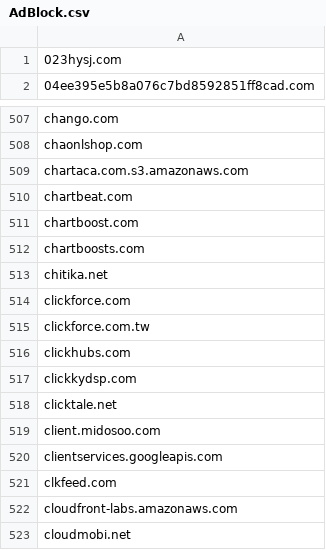
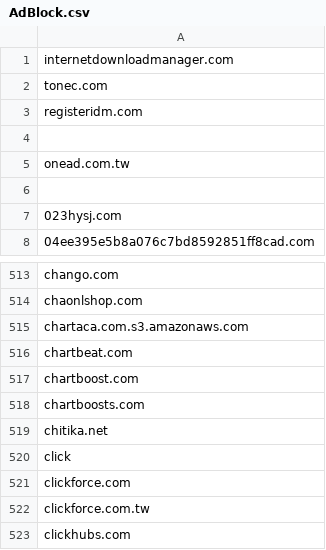
Before and after one commit to WellWells/adblock-list, a CSV file: AdBlock.csv, drawn as a sheet; only a part is shown, gaps mark what is left out; the shorter side is filled out with more unchanged rows; the diff names each change by its address in the sheet, - before the commit and + after, or states it on an @@ line.

Commit message:
Update AdBlock.csv

```diff
--- a/AdBlock.csv
+++ b/AdBlock.csv
+row 1: internetdownloadmanager.com
+row 2: tonec.com
+row 3: registeridm.com
+row 4: (empty)
+row 5: onead.com.tw
+row 6: (empty)
+row 520: click
```
